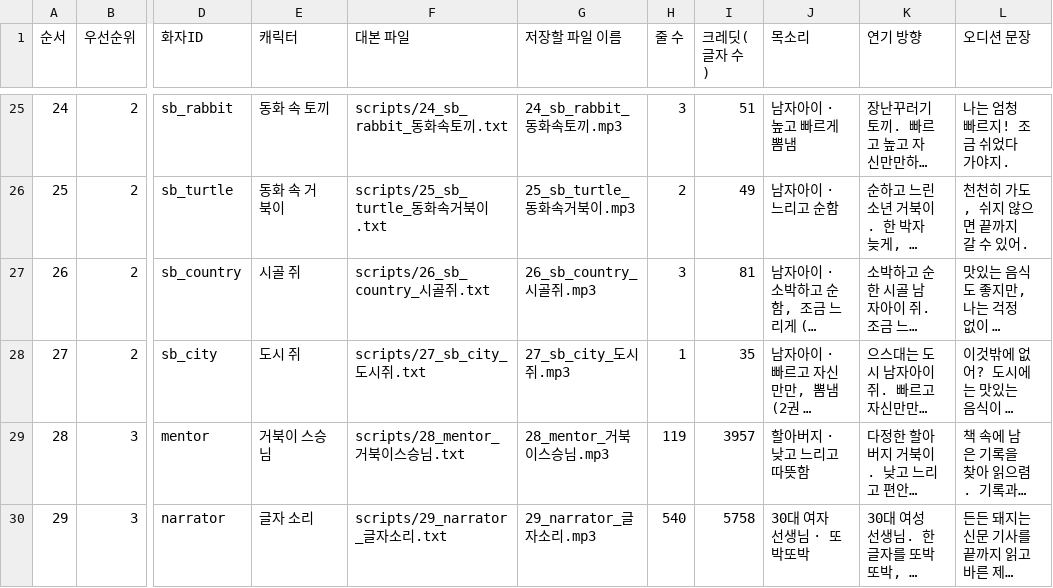
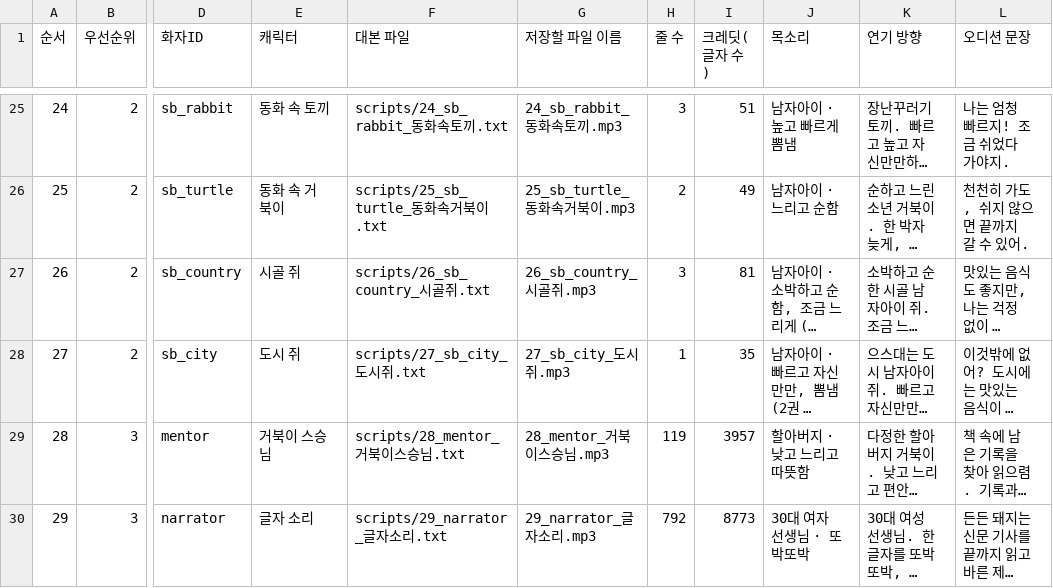
Before and after one commit to Jacob-Leee/hangul-guardians, a CSV file: docs/voice_pack/casting.csv, drawn as a sheet; only a part is shown, gaps mark what is left out; long unchanged cells end in …; the diff names each change by its address in the sheet, - before the commit and + after, or states it on an @@ line.

```diff
--- a/docs/voice_pack/casting.csv
+++ b/docs/voice_pack/casting.csv
-H30 (줄 수): 540
+H30 (줄 수): 792
-I30 (크레딧(글자 수)): 5758
+I30 (크레딧(글자 수)): 8773
```
Also changed, not shown: 14 other files.
